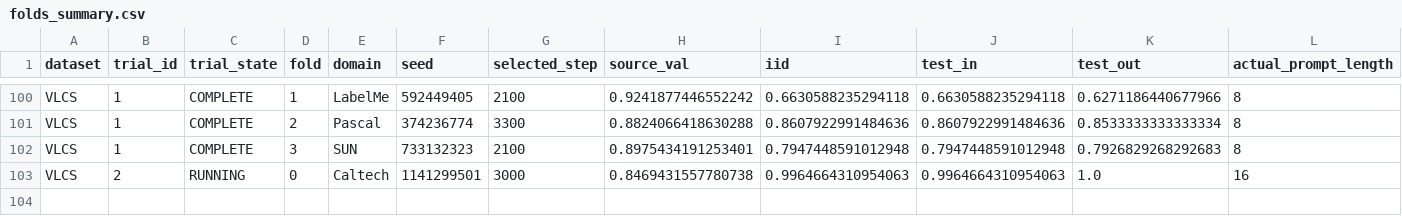
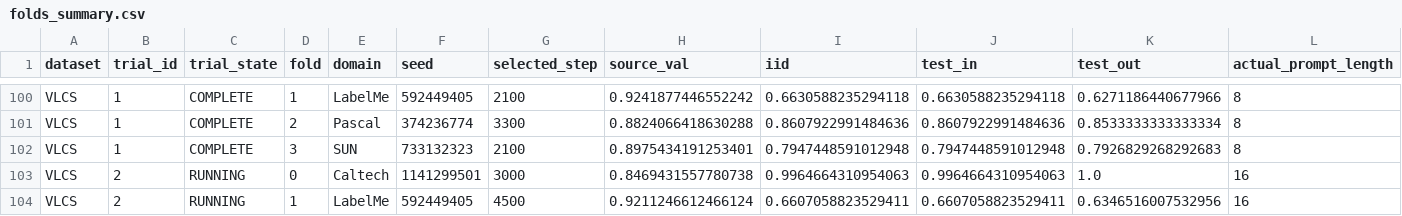
Before and after one commit to r97993346-design/DCCL-3Source-DomainNet, a CSV file: DCCL/DCCL/analysis_results/cipt_clip_supcon_cosine_optuna_mincl_space_v2_20261127/folds_summary.csv, drawn as a sheet; only a part is shown, gaps mark what is left out; rows hold the shown columns only; the diff names each change by its address in the sheet, - before the commit and + after, or states it on an @@ line.

Commit message:
Sync completed and active experiment results (2026-11-28T10:10:36+08:00)

```diff
--- a/DCCL/DCCL/analysis_results/cipt_clip_supcon_cosine_optuna_mincl_space_v2_20261127/folds_summary.csv
+++ b/DCCL/DCCL/analysis_results/cipt_clip_supcon_cosine_optuna_mincl_space_v2_20261127/folds_summary.csv
+row 104: VLCS | 2 | RUNNING | 1 | LabelMe | 592449405 | 4500 | 0.9211246612466124 | 0.6607058823529411 | 0.6607058823529411 | 0.6346516007532956 | 16
```
Also changed, not shown: DCCL/DCCL/analysis_results/cipt_clip_supcon_cosine_optuna_mincl_space_v2_20261127/trials_summary.csv, 12 other files.
